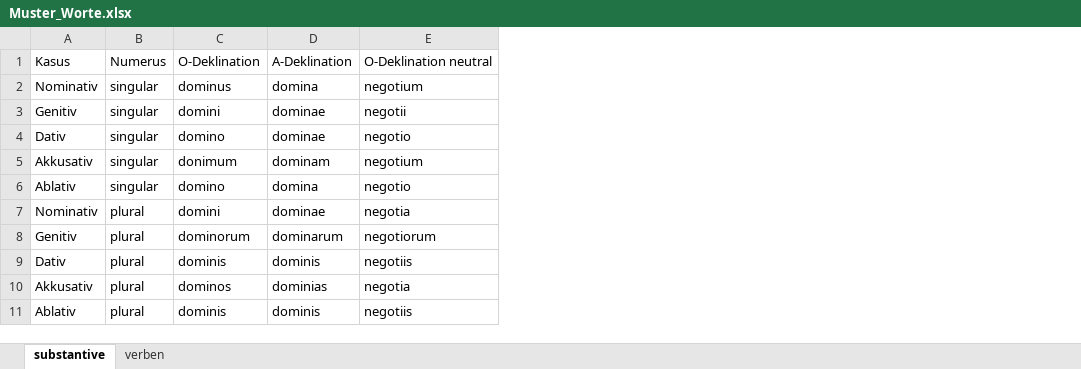
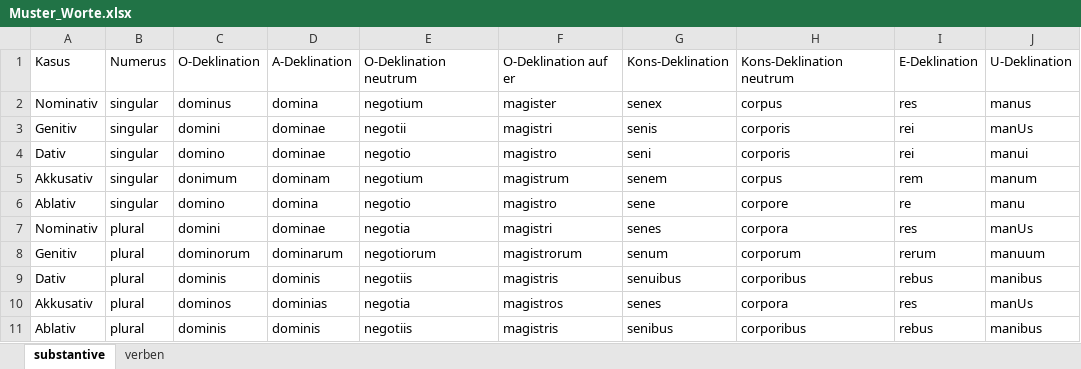
Before and after one commit to bcwodo/LATEIN_TRAIN, an Excel workbook: Muster_Worte.xlsx, sheet substantive, drawn as a sheet; values as stored, in another font and other column widths than the file's, no borders; the diff names each change by its address in the sheet, - before the commit and + after, or states it on an @@ line.

```diff
--- a/Muster_Worte.xlsx (sheet substantive)
+++ b/Muster_Worte.xlsx (sheet substantive)
+column F, rows 1-11: O-Deklination auf er | magister | magistri | magistro | magistrum | magistro | magistri | magistrorum | magistris | magistros | magistris
+column G, rows 1-11: Kons-Deklination | senex | senis | seni | senem | sene | senes | senum | senuibus | senes | senibus
+column H, rows 1-11: Kons-Deklination neutrum | corpus | corporis | corporis | corpus | corpore | corpora | corporum | corporibus | corpora | corporibus
+column I, rows 1-11: E-Deklination | res | rei | rei | rem | re | res | rerum | rebus | res | rebus
+column J, rows 1-11: U-Deklination | manus | manUs | manui | manum | manu | manUs | manuum | manibus | manUs | manibus
-E1: O-Deklination neutral
+E1: O-Deklination neutrum
```
Also changed, not shown: sheet verben, 8 other files.
